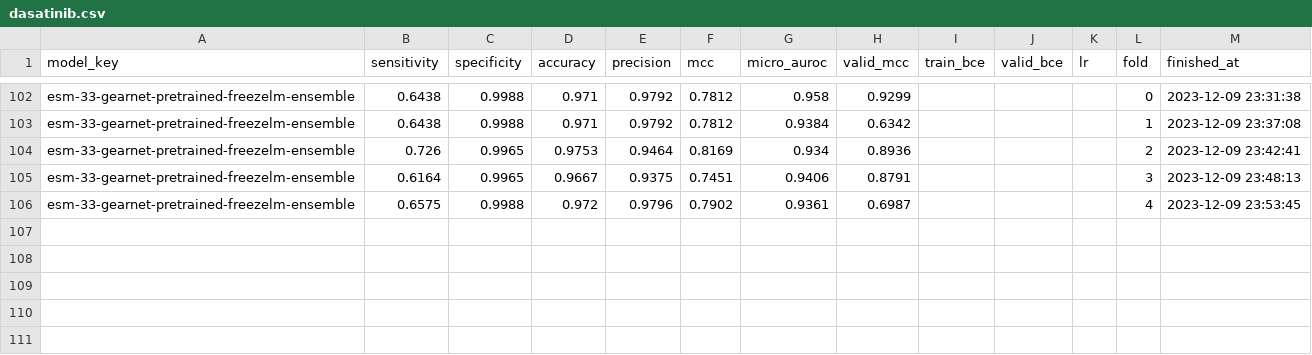
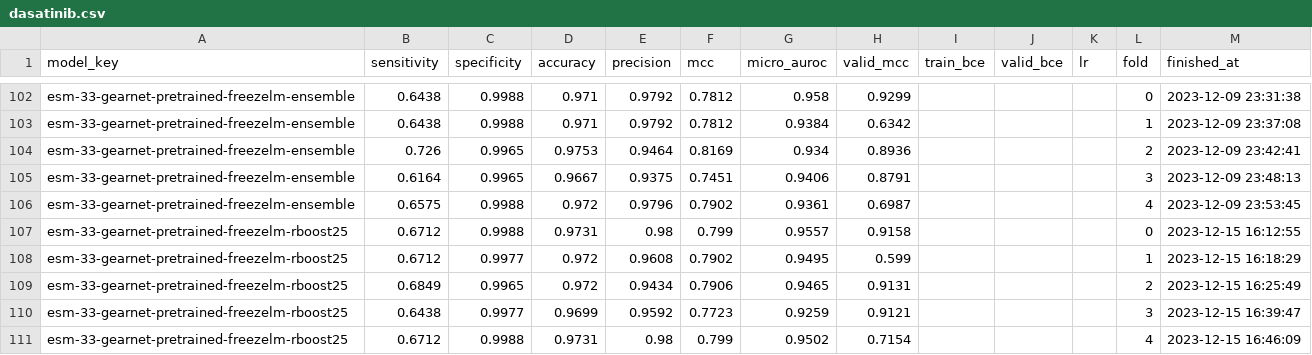
Before and after one commit to dlwocks31/atpbind, a CSV file: imatinib/dasatinib.csv, drawn as a sheet; only a part is shown, gaps mark what is left out.

Commit message:
add more pipeline and drug data

```diff
--- a/imatinib/dasatinib.csv
+++ b/imatinib/dasatinib.csv
@@ -106 +106,6 @@ esm-33-gearnet-pretrained-freezelm-ensemble,0.6164,0.9965,0.9667,0.9375,0.7451,0
 esm-33-gearnet-pretrained-freezelm-ensemble,0.6575,0.9988,0.972,0.9796,0.7902,0.9361,0.6987,,,,4,2023-12-09 23:53:45
+esm-33-gearnet-pretrained-freezelm-rboost25,0.6712,0.9988,0.9731,0.98,0.799,0.9557,0.9158,,,,0,2023-12-15 16:12:55
+esm-33-gearnet-pretrained-freezelm-rboost25,0.6712,0.9977,0.972,0.9608,0.7902,0.9495,0.599,,,,1,2023-12-15 16:18:29
+esm-33-gearnet-pretrained-freezelm-rboost25,0.6849,0.9965,0.972,0.9434,0.7906,0.9465,0.9131,,,,2,2023-12-15 16:25:49
+esm-33-gearnet-pretrained-freezelm-rboost25,0.6438,0.9977,0.9699,0.9592,0.7723,0.9259,0.9121,,,,3,2023-12-15 16:39:47
+esm-33-gearnet-pretrained-freezelm-rboost25,0.6712,0.9988,0.9731,0.98,0.799,0.9502,0.7154,,,,4,2023-12-15 16:46:09
```
Also changed, not shown: result_cv/result_cv.csv, 4 other files.
